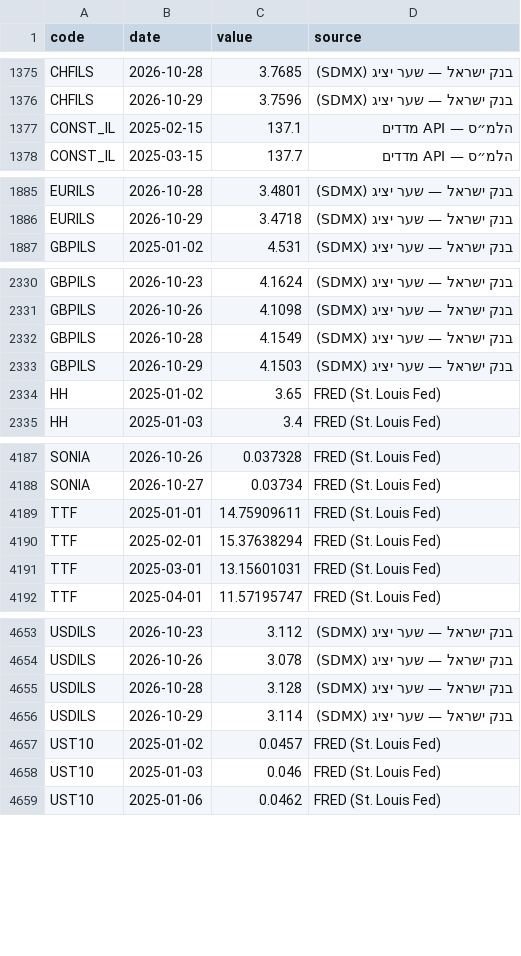
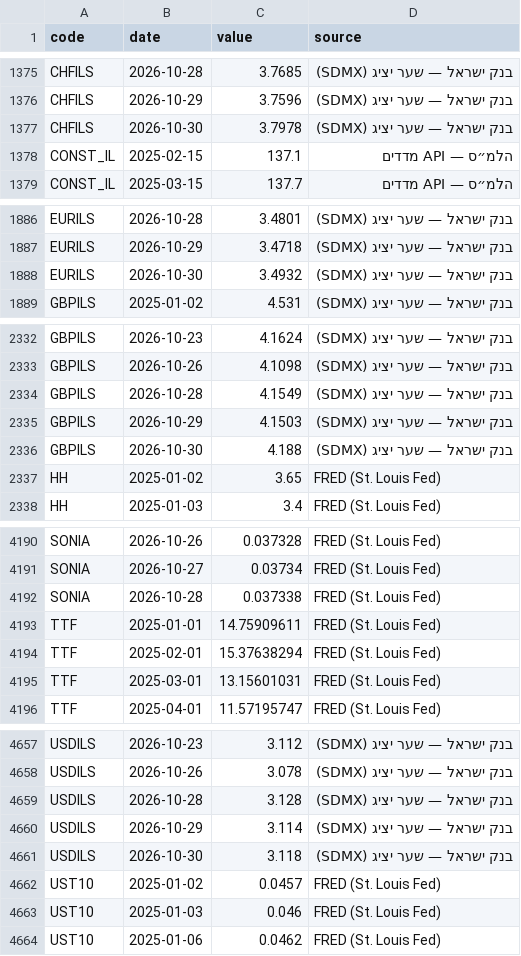
Before and after one commit to yovav81/corp-market-data, a CSV file: data/factors/history.csv, drawn as a sheet; only a part is shown, gaps mark what is left out; the diff names each change by its address in the sheet, - before the commit and + after, or states it on an @@ line.

```diff
--- a/data/factors/history.csv
+++ b/data/factors/history.csv
+row 1377: CHFILS | 2026-10-30 | 3.7978 | בנק ישראל — שער יציג (SDMX)
+row 1888: EURILS | 2026-10-30 | 3.4932 | בנק ישראל — שער יציג (SDMX)
+row 2336: GBPILS | 2026-10-30 | 4.188 | בנק ישראל — שער יציג (SDMX)
+row 4192: SONIA | 2026-10-28 | 0.037338 | FRED (St. Louis Fed)
+row 4661: USDILS | 2026-10-30 | 3.118 | בנק ישראל — שער יציג (SDMX)
```
Also changed, not shown: data/factors/latest.csv, 1 other file.
